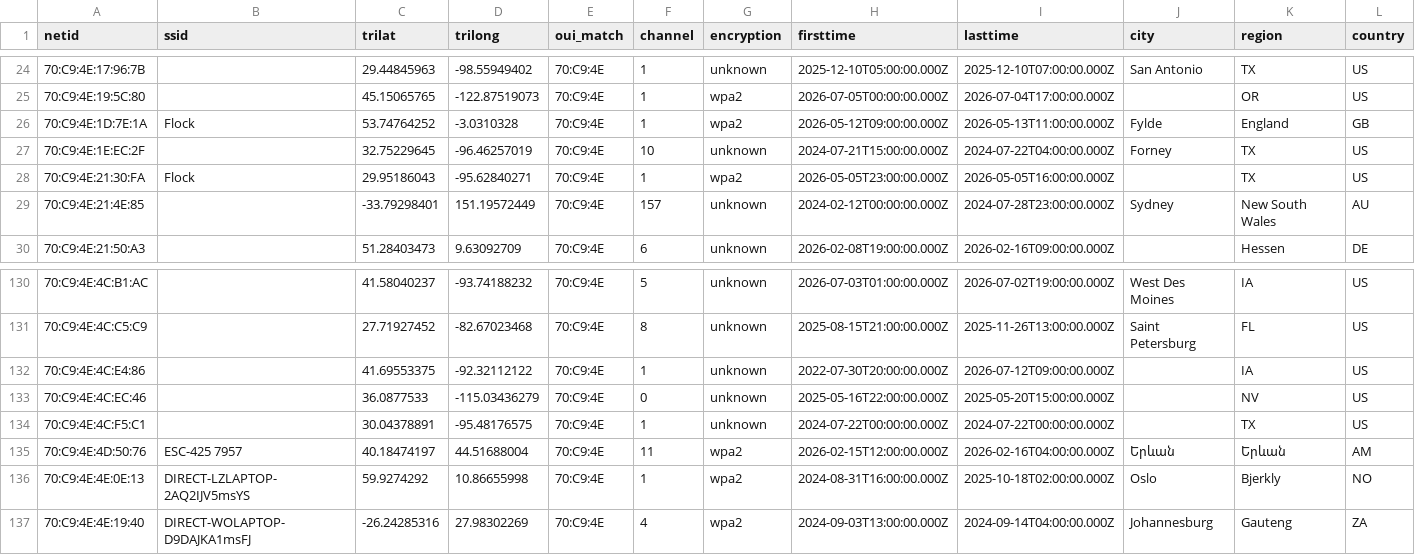
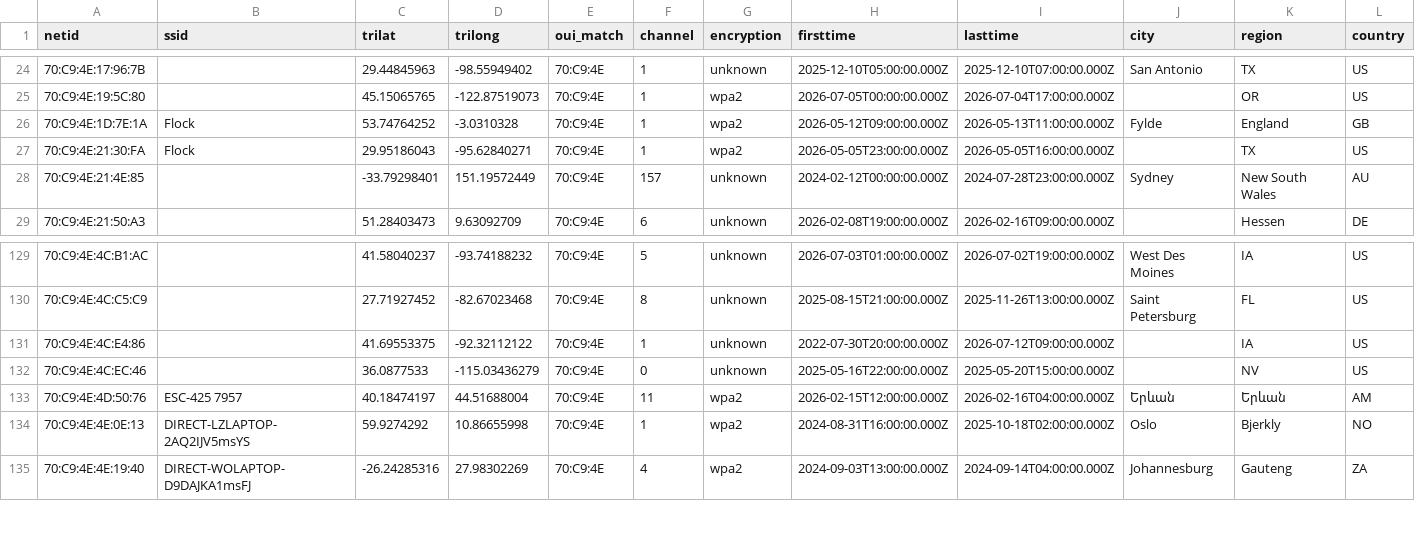
Before and after one commit to simeononsecurity/flock-finder, a CSV file: data/by_oui/70_C9_4E.csv, drawn as a sheet; only a part is shown, gaps mark what is left out; rows hold the shown columns only; the diff names each change by its address in the sheet, - before the commit and + after, or states it on an @@ line.

```diff
--- a/data/by_oui/70_C9_4E.csv
+++ b/data/by_oui/70_C9_4E.csv
-row 27: 70:C9:4E:1E:EC:2F |  | 32.75229645 | -96.46257019 | 70:C9:4E | 10 | unknown | 2024-07-21T15:00:00.000Z | 2024-07-22T04:00:00.000Z | Forney | TX | US
-row 134: 70:C9:4E:4C:F5:C1 |  | 30.04378891 | -95.48176575 | 70:C9:4E | 1 | unknown | 2024-07-22T00:00:00.000Z | 2024-07-22T00:00:00.000Z |  | TX | US
```
Also changed, not shown: data/by_oui/14_5A_FC.csv, data/by_oui/3C_91_80.csv, 20 other files.
